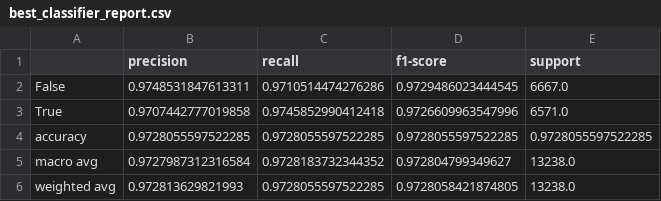
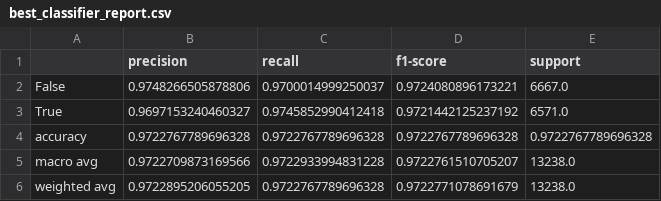
Before and after one commit to AryehRotberg/365-Learning-Data-Challenge, a CSV file: outputs/best_classifier_report.csv, drawn as a sheet.

Commit message:
Added model evaluation class, updated outputs and model trainer file

```diff
--- a/outputs/best_classifier_report.csv
+++ b/outputs/best_classifier_report.csv
@@ -1,6 +1,6 @@
 ,precision,recall,f1-score,support
-False,0.9748531847613311,0.9710514474276286,0.9729486023444545,6667.0
-True,0.9707442777019858,0.9745852990412418,0.9726609963547996,6571.0
-accuracy,0.9728055597522285,0.9728055597522285,0.9728055597522285,0.9728055597522285
-macro avg,0.9727987312316584,0.9728183732344352,0.972804799349627,13238.0
-weighted avg,0.972813629821993,0.9728055597522285,0.9728058421874805,13238.0
+False,0.9748266505878806,0.9700014999250037,0.9724080896173221,6667.0
+True,0.9697153240460327,0.9745852990412418,0.9721442125237192,6571.0
+accuracy,0.9722767789696328,0.9722767789696328,0.9722767789696328,0.9722767789696328
+macro avg,0.9722709873169566,0.9722933994831228,0.9722761510705207,13238.0
+weighted avg,0.9722895206055205,0.9722767789696328,0.9722771078691679,13238.0
```
Also changed, not shown: 7 other files.
